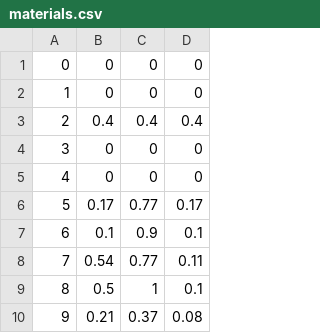
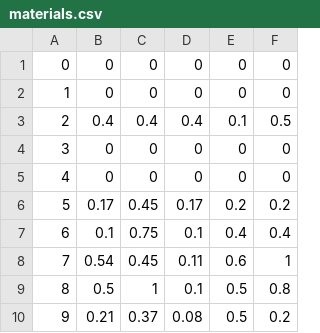
Before and after one commit to davidberth/MITCGProject, a CSV file: materials/materials.csv, drawn as a sheet; only a part is shown; the diff names each change by its address in the sheet, - before the commit and + after, or states it on an @@ line.

```diff
--- a/materials/materials.csv
+++ b/materials/materials.csv
+column E, rows 1-10: 0 | 0 | 0.1 | 0 | 0 | 0.2 | 0.4 | 0.6 | 0.5 | 0.5
+column F, rows 1-10: 0 | 0 | 0.5 | 0 | 0 | 0.2 | 0.4 | 1 | 0.8 | 0.2
-C6: 0.77
+C6: 0.45
-C7: 0.9
+C7: 0.75
-C8: 0.77
+C8: 0.45
```
Also changed, not shown: 18 other files.
